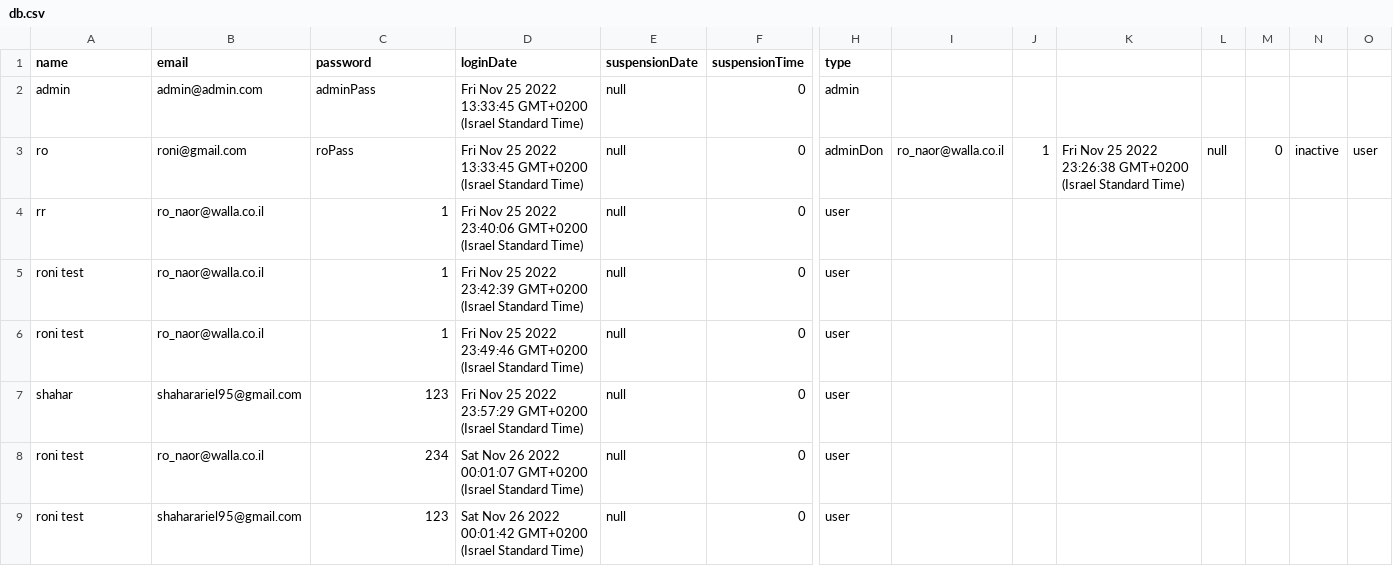
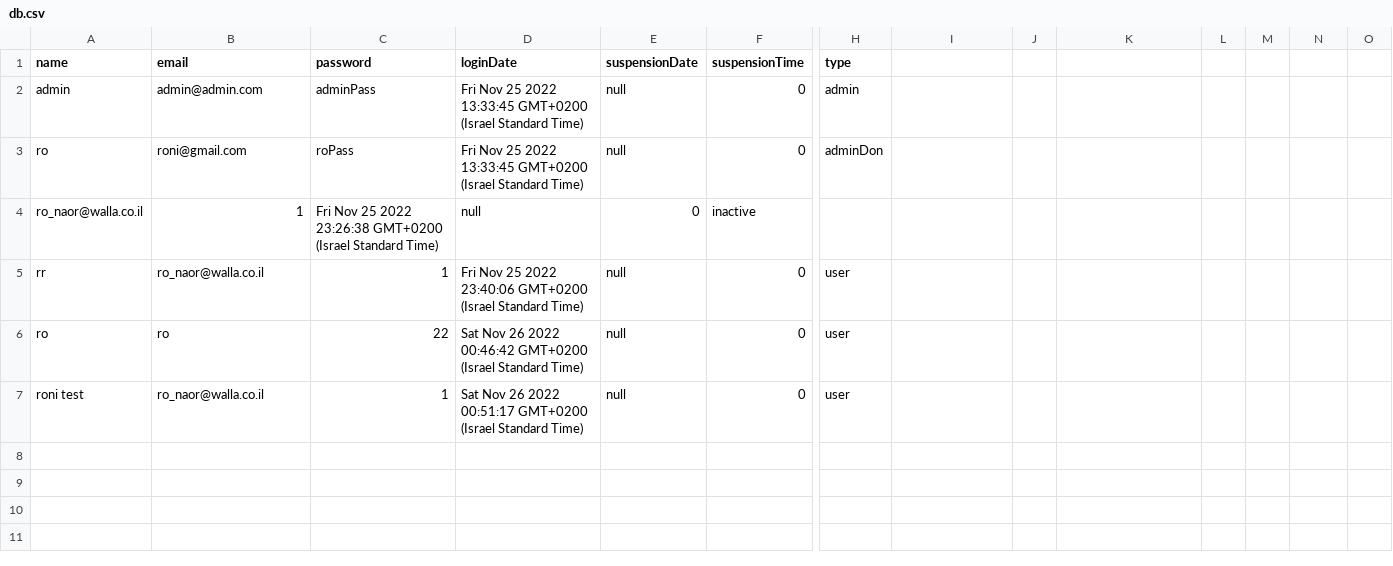
Before and after one commit to RoeyBenHarushDev/IAM, a CSV file: server/db.csv, drawn as a sheet; only a part is shown, gaps mark what is left out; removed rows and columns are numbered as before the commit, all else as after; rows hold the shown columns only; the diff names each change by its address in the sheet, - before the commit and + after, or states it on an @@ line.

Commit message:
bug fixes of send mails and login

```diff
--- a/server/db.csv
+++ b/server/db.csv
-I3: ro_naor@walla.co.il
+I3: (empty)
-J3: 1
+J3: (empty)
-K3: Fri Nov 25 2022 23:26:38 GMT+0200 (Israel Standard Time)
+K3: (empty)
-L3: null
+L3: (empty)
-M3: 0
+M3: (empty)
-N3: inactive
+N3: (empty)
-O3: user
+O3: (empty)
+row 4: ro_naor@walla.co.il | 1 | Fri Nov 25 2022 23:26:38 GMT+0200 (Israel Standard Time) | null | 0 | inactive
-A6 (name): roni test
+A6 (name): ro
-B6 (email): ro_naor@walla.co.il
+B6 (email): ro
-C6 (password): 1
+C6 (password): 22
-D6 (loginDate): Fri Nov 25 2022 23:42:39 GMT+0200 (Israel…
+D6 (loginDate): Sat Nov 26 2022 00:46:42 GMT+0200 (Israel…
-D7 (loginDate): Fri Nov 25 2022 23:49:46 GMT+0200 (Israel…
+D7 (loginDate): Sat Nov 26 2022 00:51:17 GMT+0200 (Israel…
-row 7: shahar | shaharariel95@gmail.com | 123 | Fri Nov 25 2022 23:57:29 GMT+0200 (Israel Standard Time) | null | 0 | user
-row 8: roni test | ro_naor@walla.co.il | 234 | Sat Nov 26 2022 00:01:07 GMT+0200 (Israel Standard Time) | null | 0 | user
-row 9: roni test | shaharariel95@gmail.com | 123 | Sat Nov 26 2022 00:01:42 GMT+0200 (Israel Standard Time) | null | 0 | user
```
Also changed, not shown: 7 other files.
